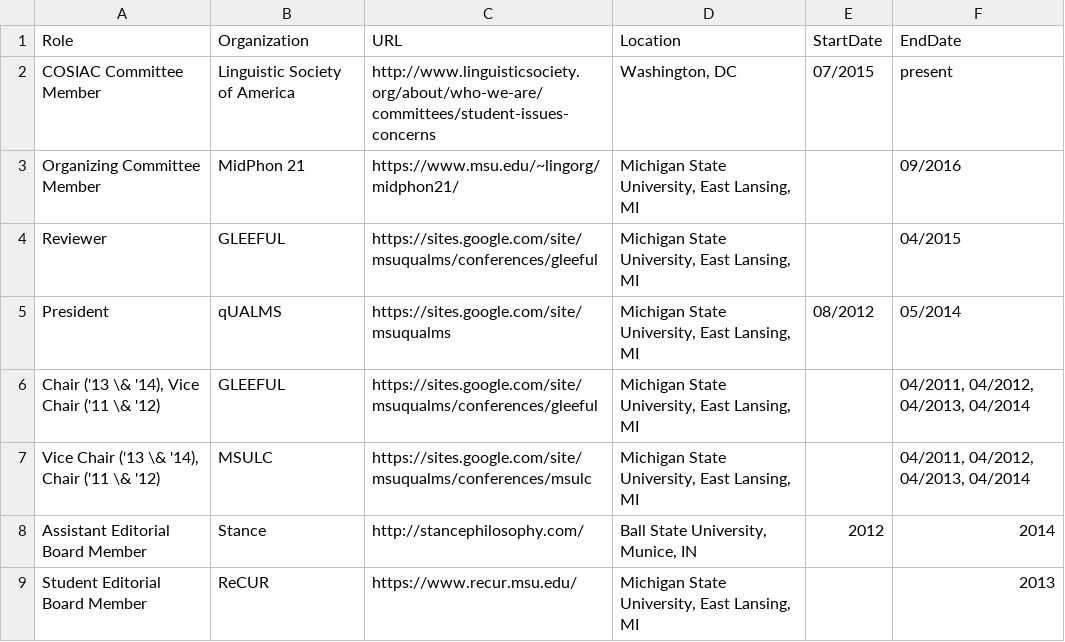
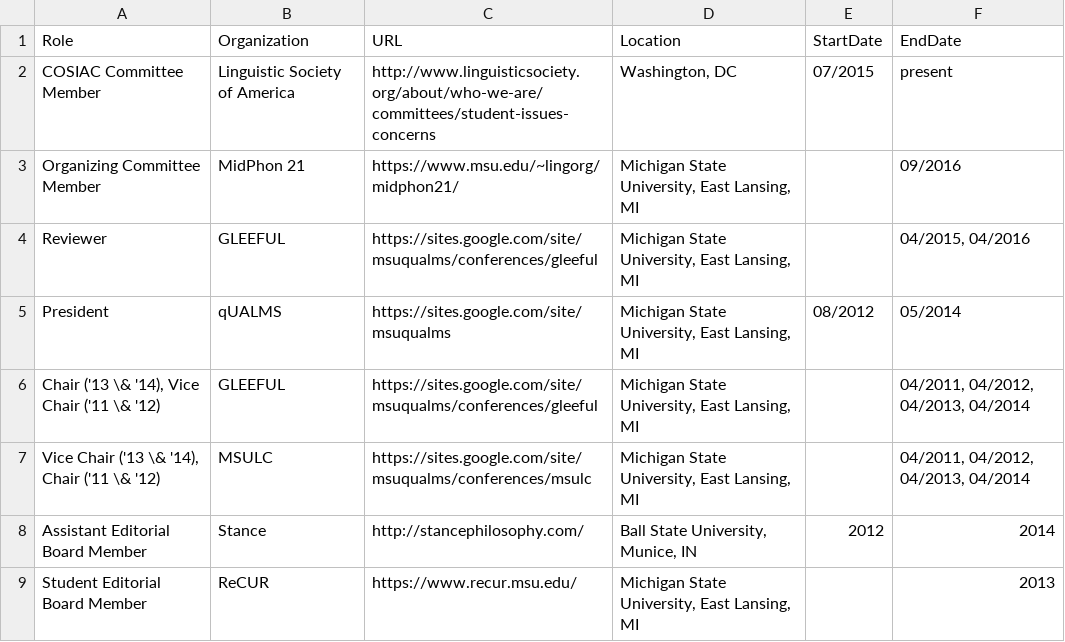
Before and after one commit to adamliter/adamlitercv, a CSV file: content/service.csv, drawn as a sheet.

Commit message:
Adds GLEEFUL 2016 reviewing

```diff
--- a/content/service.csv
+++ b/content/service.csv
@@ -3,3 +3,3 @@ COSIAC Committee Member,Linguistic Society of America,http://www.linguisticsocie
 Organizing Committee Member,MidPhon 21,https://www.msu.edu/~lingorg/midphon21/,"Michigan State University, East Lansing, MI",,09/2016
-Reviewer,GLEEFUL,https://sites.google.com/site/msuqualms/conferences/gleeful,"Michigan State University, East Lansing, MI",,04/2015
+Reviewer,GLEEFUL,https://sites.google.com/site/msuqualms/conferences/gleeful,"Michigan State University, East Lansing, MI",,"04/2015, 04/2016"
 President,qUALMS,https://sites.google.com/site/msuqualms,"Michigan State University, East Lansing, MI",08/2012,05/2014
```
